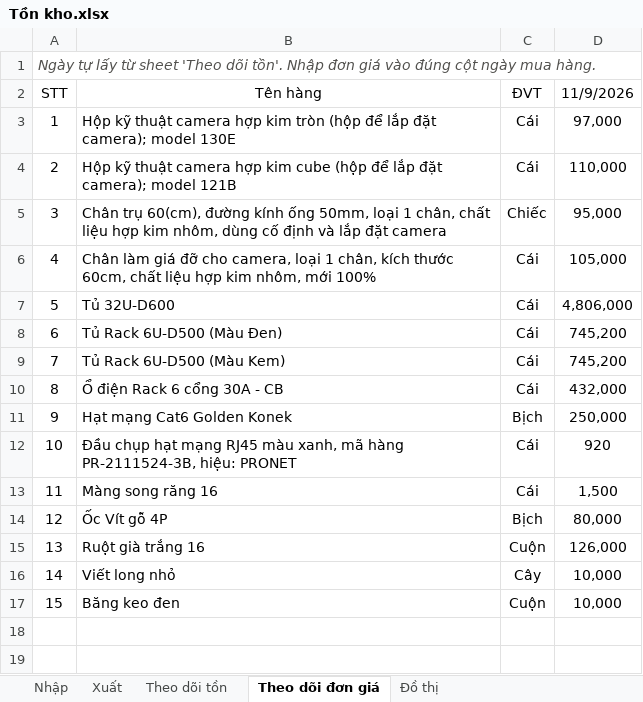
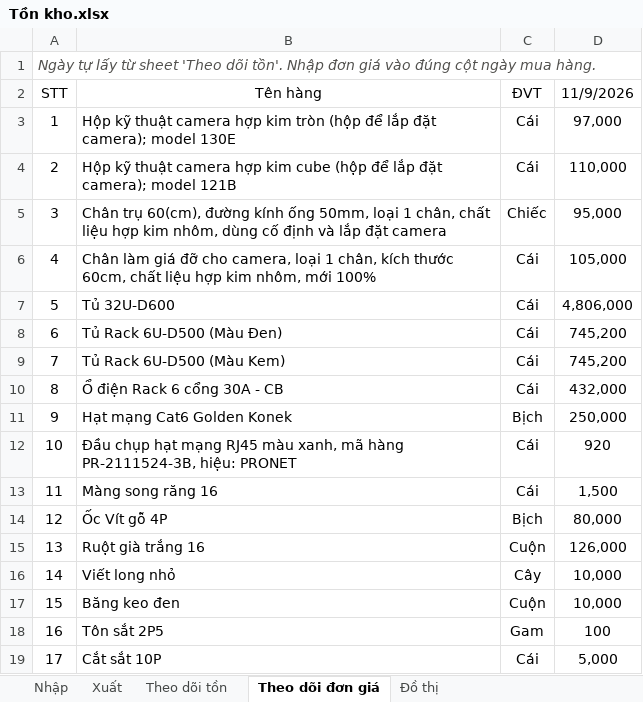
Before and after one commit to lythanhdat21/Preschool-Q2_Elec_ELV, an Excel workbook: Tồn kho.xlsx, sheet Theo dõi đơn giá, drawn as a sheet; values as stored, in another font and other column widths than the file's, no borders; the diff names each change by its address in the sheet, - before the commit and + after, or states it on an @@ line.

```diff
--- a/Tồn kho.xlsx (sheet Theo dõi đơn giá)
+++ b/Tồn kho.xlsx (sheet Theo dõi đơn giá)
+row 18: 16 | Tôn sắt 2P5 | Gam | 100
+row 19: 17 | Cắt sắt 10P | Cái | 5,000
```
Also changed, not shown: 1 other file.
